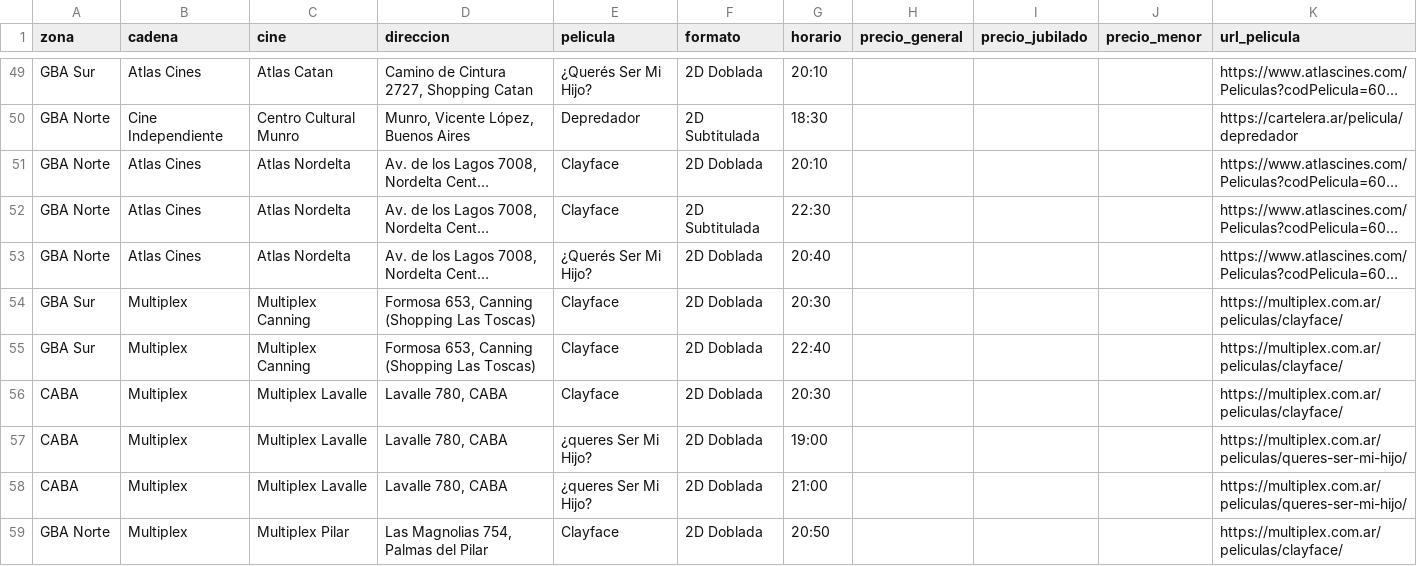
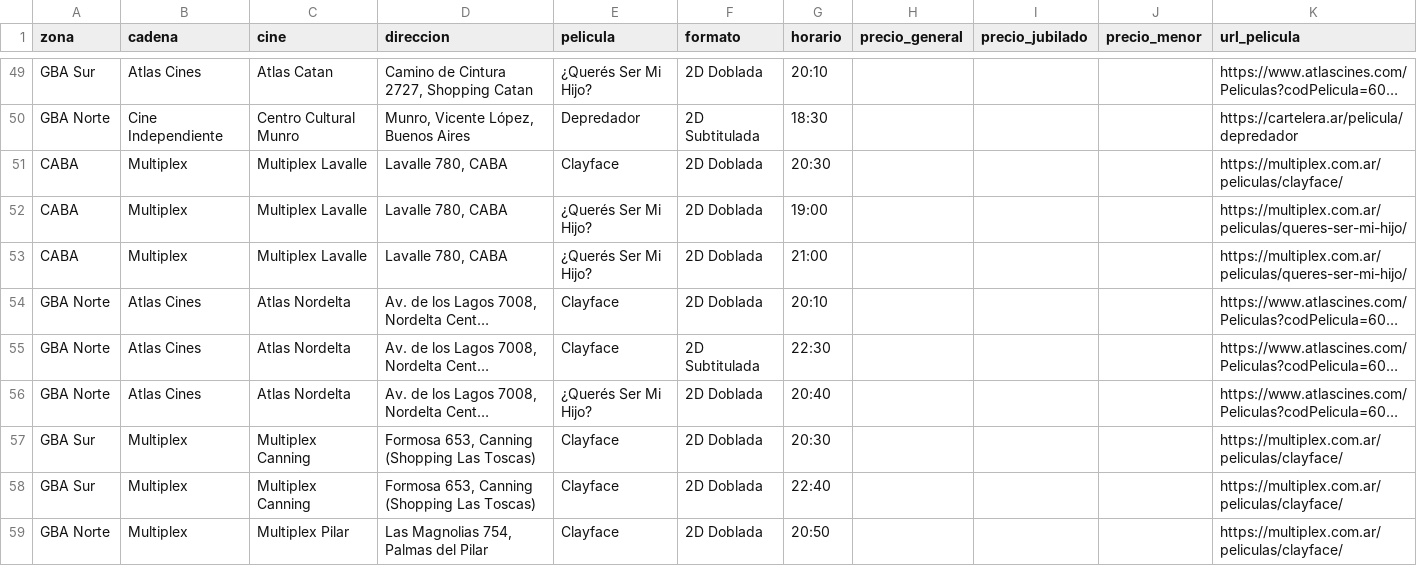
Before and after one commit to theojorge/CineMap, a CSV file: cartelera-csv/2026-10-22.csv, drawn as a sheet; only a part is shown, gaps mark what is left out; long unchanged cells end in …; removed rows and columns are numbered as before the commit, all else as after; the diff names each change by its address in the sheet, - before the commit and + after, or states it on an @@ line.

```diff
--- a/cartelera-csv/2026-10-22.csv
+++ b/cartelera-csv/2026-10-22.csv
@@ row 56 moved to row 51: CABA @@
+row 52: CABA | Multiplex | Multiplex Lavalle | Lavalle 780, CABA | ¿Querés Ser Mi Hijo? | 2D Doblada | 19:00 |  |  |  | https://multiplex.com.ar/peliculas/queres-ser-mi-hijo/
+row 53: CABA | Multiplex | Multiplex Lavalle | Lavalle 780, CABA | ¿Querés Ser Mi Hijo? | 2D Doblada | 21:00 |  |  |  | https://multiplex.com.ar/peliculas/queres-ser-mi-hijo/
-row 57: CABA | Multiplex | Multiplex Lavalle | Lavalle 780, CABA | ¿queres Ser Mi Hijo? | 2D Doblada | 19:00 |  |  |  | https://multiplex.com.ar/peliculas/queres-ser-mi-hijo/
-row 58: CABA | Multiplex | Multiplex Lavalle | Lavalle 780, CABA | ¿queres Ser Mi Hijo? | 2D Doblada | 21:00 |  |  |  | https://multiplex.com.ar/peliculas/queres-ser-mi-hijo/
```
Also changed, not shown: cartelera-csv/2026-10-21.csv, 23 other files.
